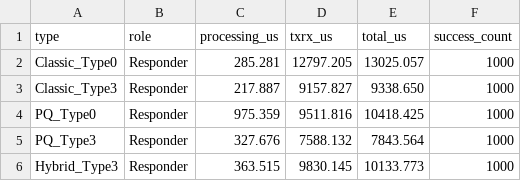
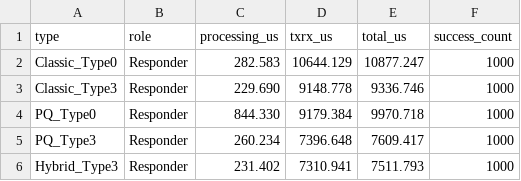
Before and after one commit to adipanca-unud/EDHOC-Hybrid, a CSV file: output/p2p_handshake_responder.csv, drawn as a sheet.

```diff
--- a/output/p2p_handshake_responder.csv
+++ b/output/p2p_handshake_responder.csv
@@ -1,6 +1,6 @@
 type,role,processing_us,txrx_us,total_us,success_count
-Classic_Type0,Responder,285.281,12797.205,13025.057,1000
-Classic_Type3,Responder,217.887,9157.827,9338.650,1000
-PQ_Type0,Responder,975.359,9511.816,10418.425,1000
-PQ_Type3,Responder,327.676,7588.132,7843.564,1000
-Hybrid_Type3,Responder,363.515,9830.145,10133.773,1000
+Classic_Type0,Responder,282.583,10644.129,10877.247,1000
+Classic_Type3,Responder,229.690,9148.778,9336.746,1000
+PQ_Type0,Responder,844.330,9179.384,9970.718,1000
+PQ_Type3,Responder,260.234,7396.648,7609.417,1000
+Hybrid_Type3,Responder,231.402,7310.941,7511.793,1000
```
Also changed, not shown: output/benchmark_crypto_ops_responder.csv, output/benchmark_crypto_simple_responder.csv, 11 other files.
